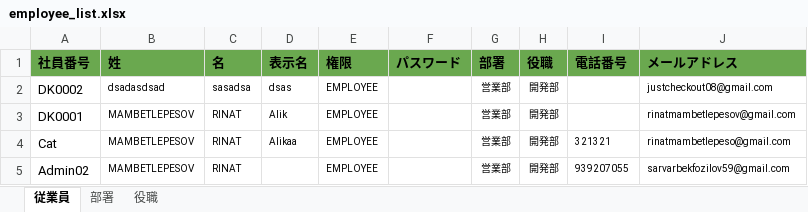
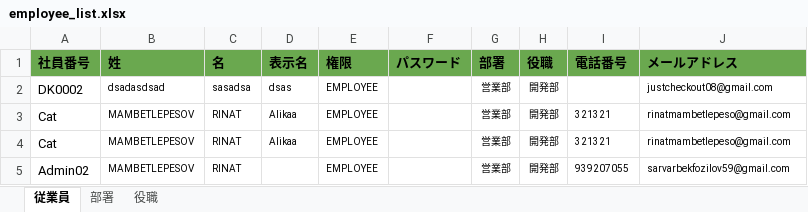
Before and after one commit to SarvarbekFozilov/attendance_backend, an Excel workbook: employee_list.xlsx, sheet 従業員, drawn as a sheet; values as stored, in another font and other column widths than the file's, no borders; the diff names each change by its address in the sheet, - before the commit and + after, or states it on an @@ line.

```diff
--- a/employee_list.xlsx (sheet 従業員)
+++ b/employee_list.xlsx (sheet 従業員)
-A3 (社員番号): DK0001
+A3 (社員番号): Cat
-D3 (表示名): Alik
+D3 (表示名): Alikaa
-I3 (電話番号): (empty)
+I3 (電話番号): 321321
-J3 (メールアドレス): rinatmambetlepesov@gmail.com
+J3 (メールアドレス): rinatmambetlepeso@gmail.com
```
Also changed, not shown: 8 other files.
